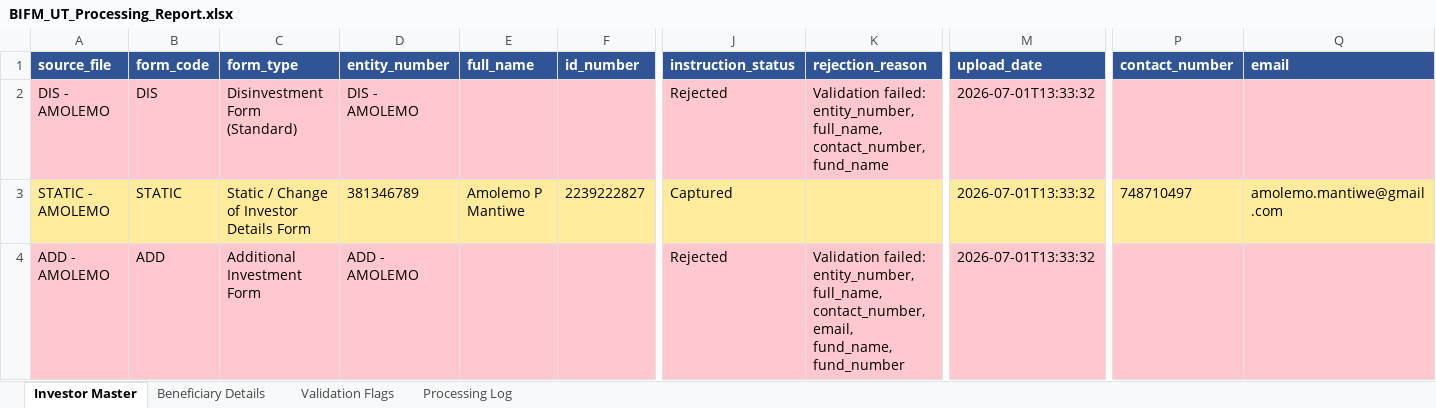
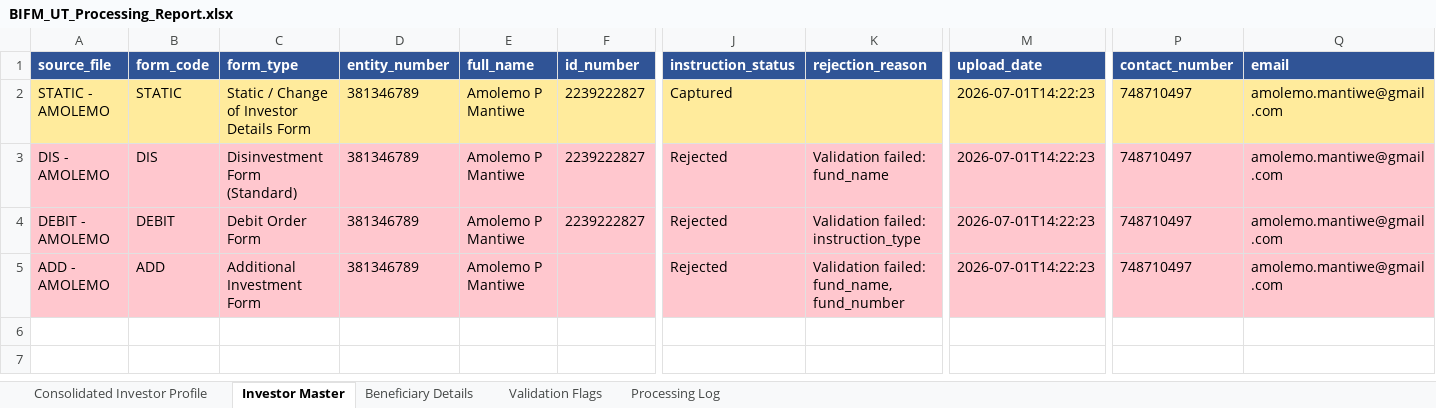
Before and after one commit to Dhruva-png/BIFMPoC, an Excel workbook: output/BIFM_UT_Processing_Report.xlsx, sheet Investor Master, drawn as a sheet; only a part is shown, gaps mark what is left out; values as stored, in another font and other column widths than the file's, no borders; removed rows and columns are numbered as before the commit, all else as after; rows hold the shown columns only; the diff names each change by its address in the sheet, - before the commit and + after, or states it on an @@ line.

```diff
--- a/output/BIFM_UT_Processing_Report.xlsx (sheet Investor Master)
+++ b/output/BIFM_UT_Processing_Report.xlsx (sheet Investor Master)
+sheet tab: Consolidated Investor Profile
-row 2: DIS - AMOLEMO | DIS | Disinvestment Form (Standard) | DIS - AMOLEMO |  |  | Rejected | Validation failed: entity_number, full_name, contact_number, fund_name | 2026-07-01T13:33:32
-M2 (upload_date): 2026-07-01T13:33:32
+M2 (upload_date): 2026-07-01T14:22:23
+row 3: DIS - AMOLEMO | DIS | Disinvestment Form (Standard) | 381346789 | Amolemo P Mantiwe | 2239222827 | Rejected | Validation failed: fund_name | 2026-07-01T14:22:23 | 748710497 | amolemo.mantiwe@gmail.com
+row 4: DEBIT - AMOLEMO | DEBIT | Debit Order Form | 381346789 | Amolemo P Mantiwe | 2239222827 | Rejected | Validation failed: instruction_type | 2026-07-01T14:22:23 | 748710497 | amolemo.mantiwe@gmail.com
-D5 (entity_number): ADD - AMOLEMO
+D5 (entity_number): 381346789
-E5 (full_name): (empty)
+E5 (full_name): Amolemo P Mantiwe
-K5 (rejection_reason): Validation failed: entity_number, full_name, contact_number, email, fund_name, fund_number
+K5 (rejection_reason): Validation failed: fund_name, fund_number
-M5 (upload_date): 2026-07-01T13:33:32
+M5 (upload_date): 2026-07-01T14:22:23
-P5 (contact_number): (empty)
+P5 (contact_number): 748710497
-Q5 (email): (empty)
+Q5 (email): amolemo.mantiwe@gmail.com
```
Also changed, not shown: sheet Validation Flags, sheet Processing Log, 9 other files.
